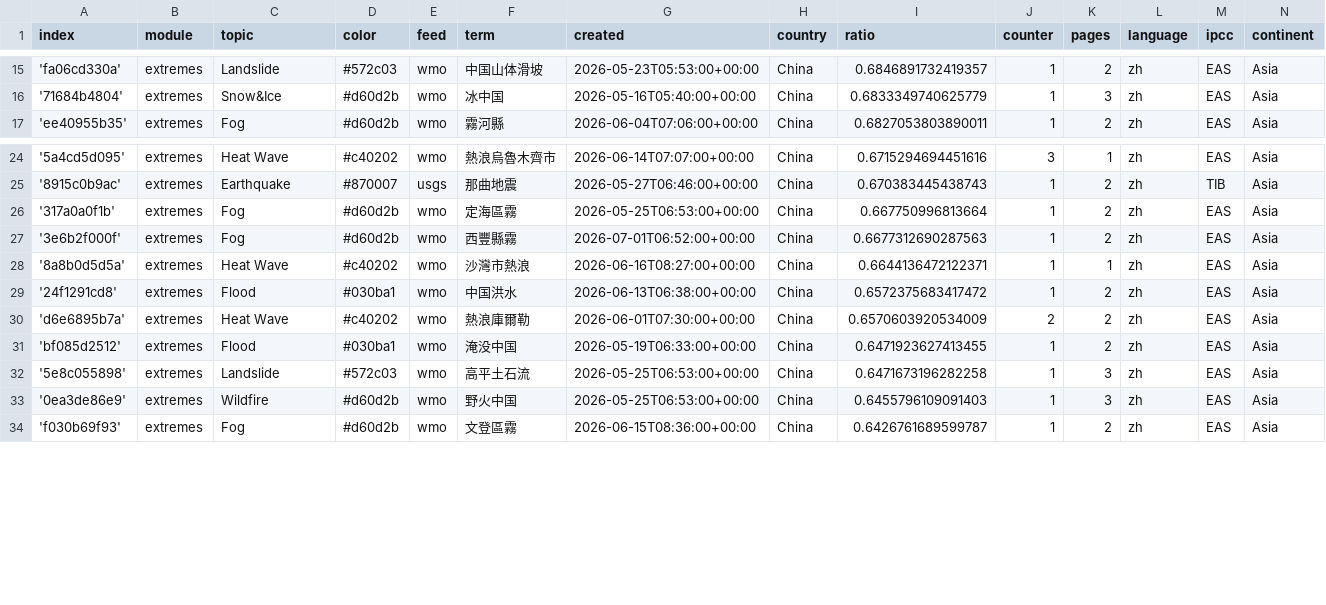
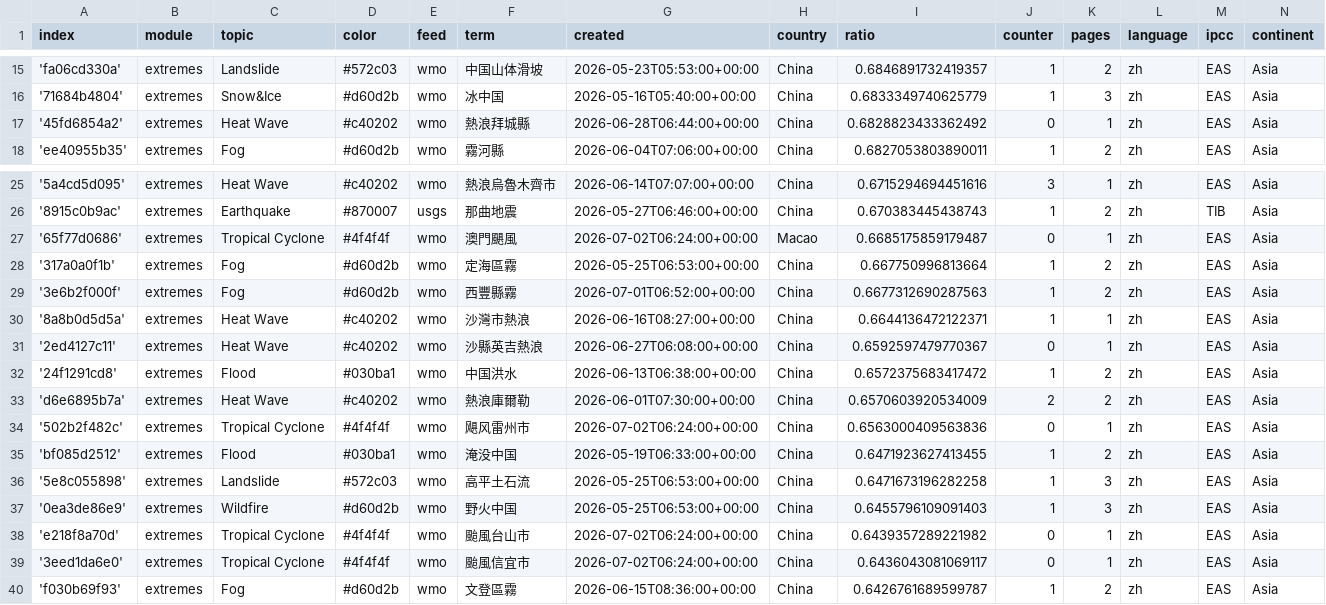
Before and after one commit to tapio-22-Digitale-Methoden-News/chineseExtremes, a CSV file: terms.csv, drawn as a sheet; only a part is shown, gaps mark what is left out; the diff names each change by its address in the sheet, - before the commit and + after, or states it on an @@ line.

Commit message:
Commit from GitHub Actions (import:0.0)

```diff
--- a/terms.csv
+++ b/terms.csv
+row 17: '45fd6854a2' | extremes | Heat Wave | #c40202 | wmo | 熱浪拜城縣 | 2026-06-28T06:44:00+00:00 | China | 0.6828823433362492 | 0 | 1 | zh | EAS | Asia
+row 27: '65f77d0686' | extremes | Tropical Cyclone | #4f4f4f | wmo | 澳門颶風 | 2026-07-02T06:24:00+00:00 | Macao | 0.6685175859179487 | 0 | 1 | zh | EAS | Asia
+row 31: '2ed4127c11' | extremes | Heat Wave | #c40202 | wmo | 沙縣英吉熱浪 | 2026-06-27T06:08:00+00:00 | China | 0.6592597479770367 | 0 | 1 | zh | EAS | Asia
+row 34: '502b2f482c' | extremes | Tropical Cyclone | #4f4f4f | wmo | 飓风雷州市 | 2026-07-02T06:24:00+00:00 | China | 0.6563000409563836 | 0 | 1 | zh | EAS | Asia
+row 38: 'e218f8a70d' | extremes | Tropical Cyclone | #4f4f4f | wmo | 颱風台山市 | 2026-07-02T06:24:00+00:00 | China | 0.6439357289221982 | 0 | 1 | zh | EAS | Asia
+row 39: '3eed1da6e0' | extremes | Tropical Cyclone | #4f4f4f | wmo | 颱風信宜市 | 2026-07-02T06:24:00+00:00 | China | 0.6436043081069117 | 0 | 1 | zh | EAS | Asia
```
